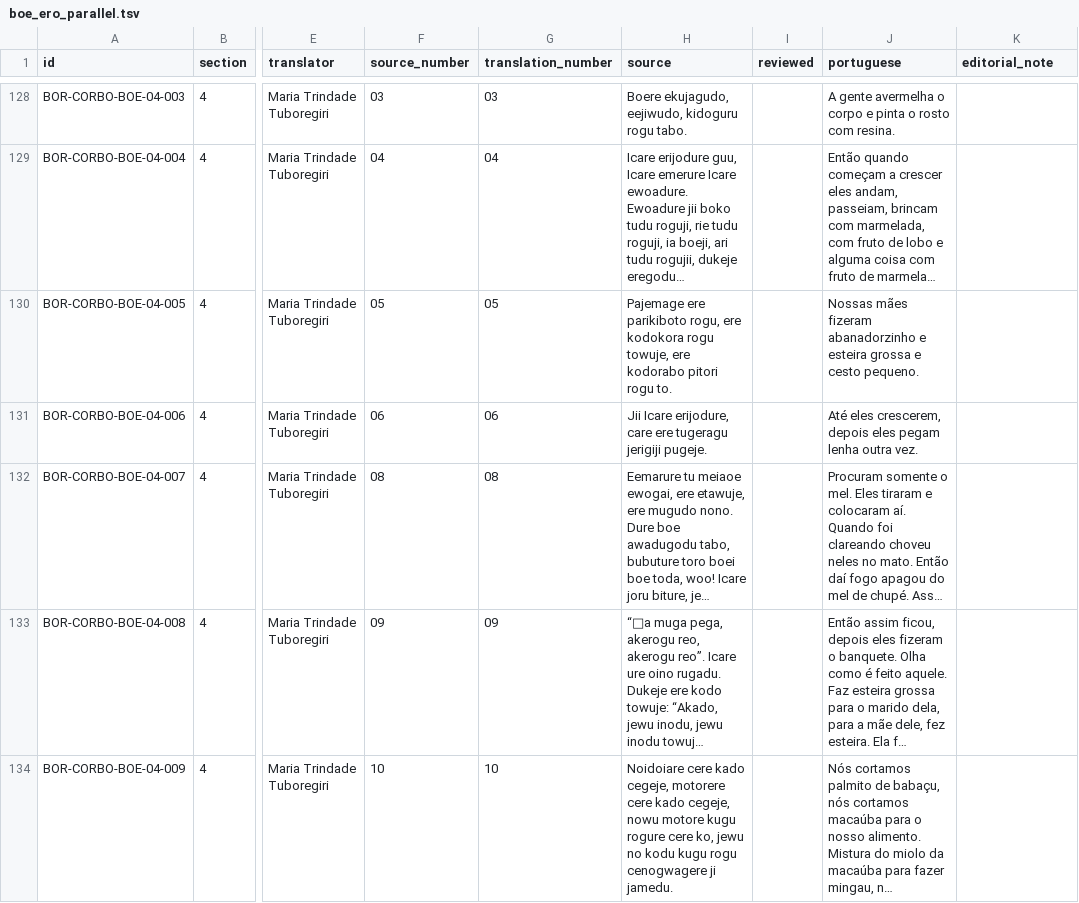
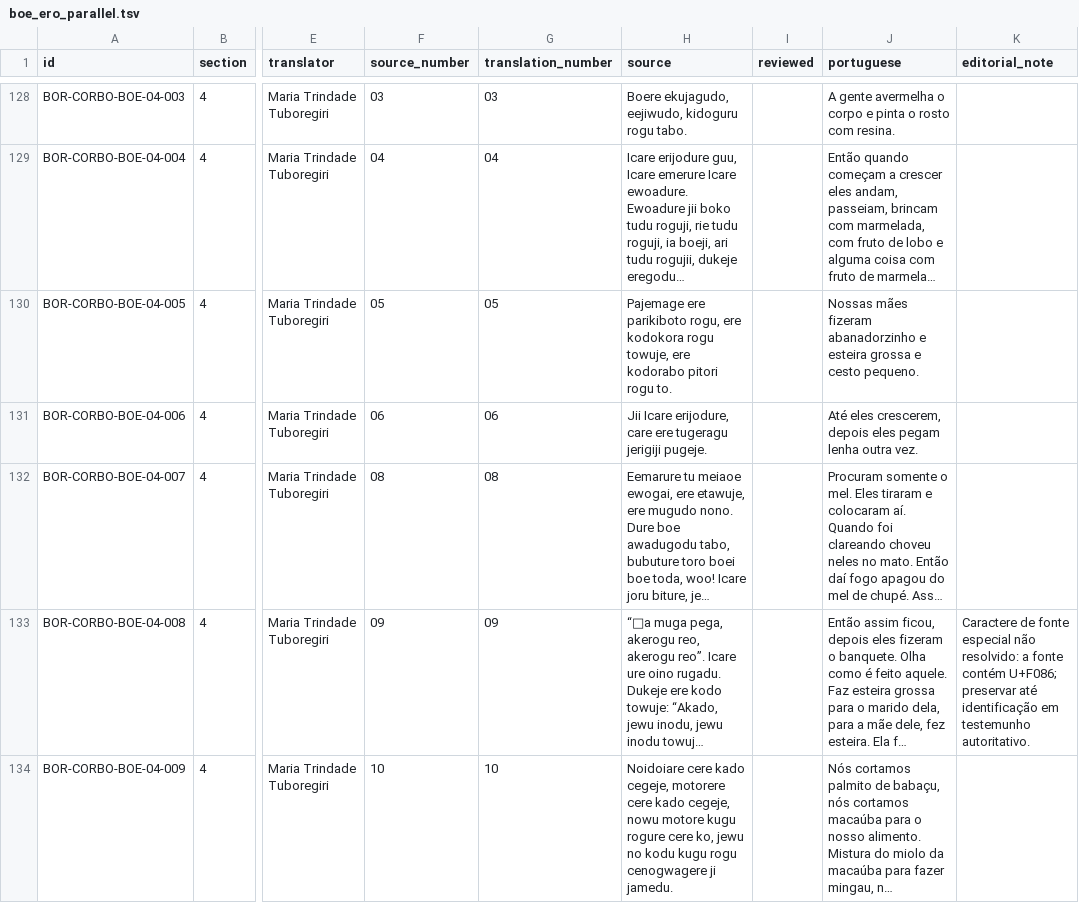
Before and after one commit to LanguageStructure/Bororo-Corpus, a TSV file: CorBo_vNext/texts/boe-ero/boe_ero_parallel.tsv, drawn as a sheet; only a part is shown, gaps mark what is left out; long unchanged cells end in …; the diff covers the shown part only; the diff names each change by its address in the sheet, - before the commit and + after, or states it on an @@ line.

Commit message:
Integrate Boe Ero parallel annotation assets

```diff
--- a/CorBo_vNext/texts/boe-ero/boe_ero_parallel.tsv
+++ b/CorBo_vNext/texts/boe-ero/boe_ero_parallel.tsv
-K133 (editorial_note): (empty)
+K133 (editorial_note): Caractere de fonte especial não resolvido: a fonte contém U+F086; preservar até identificação em testemunho autoritativo.
```
Also changed, not shown: 7 edited cells elsewhere in this file, CorBo_vNext/metadata/collections.tsv, 8 other files.
